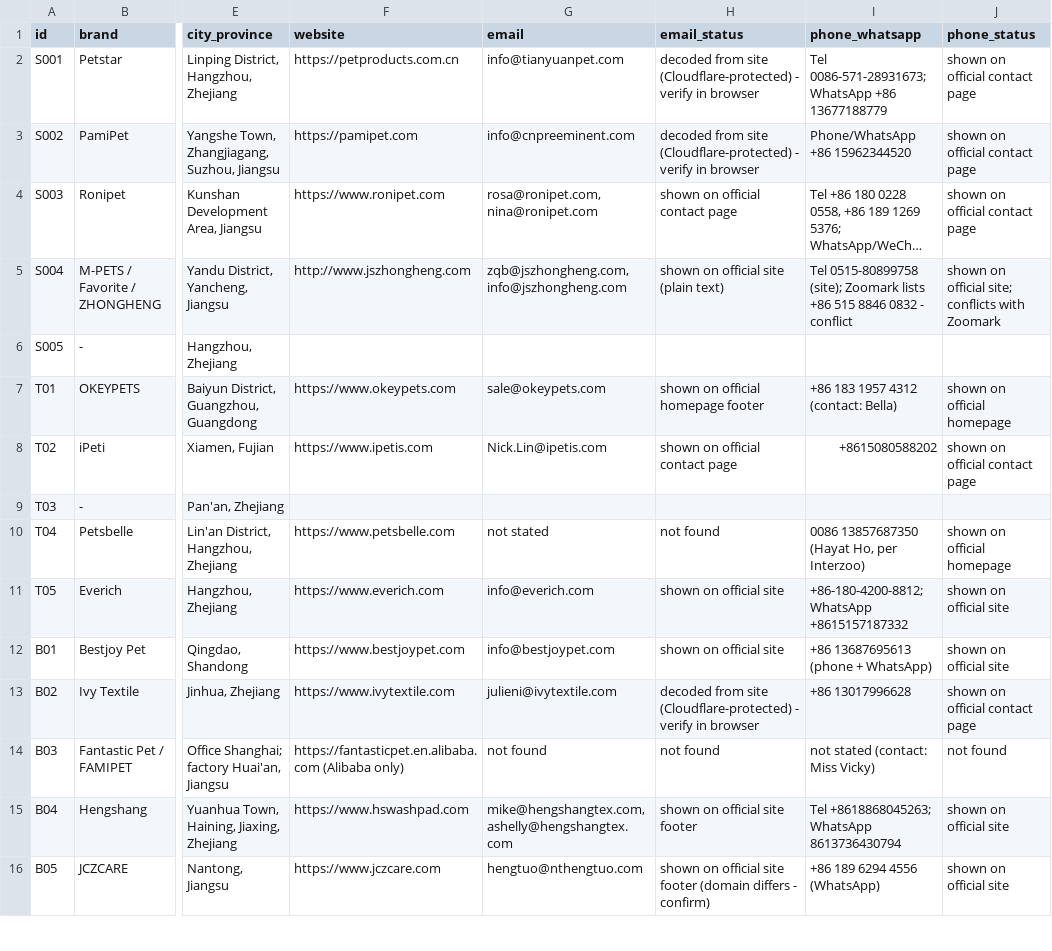
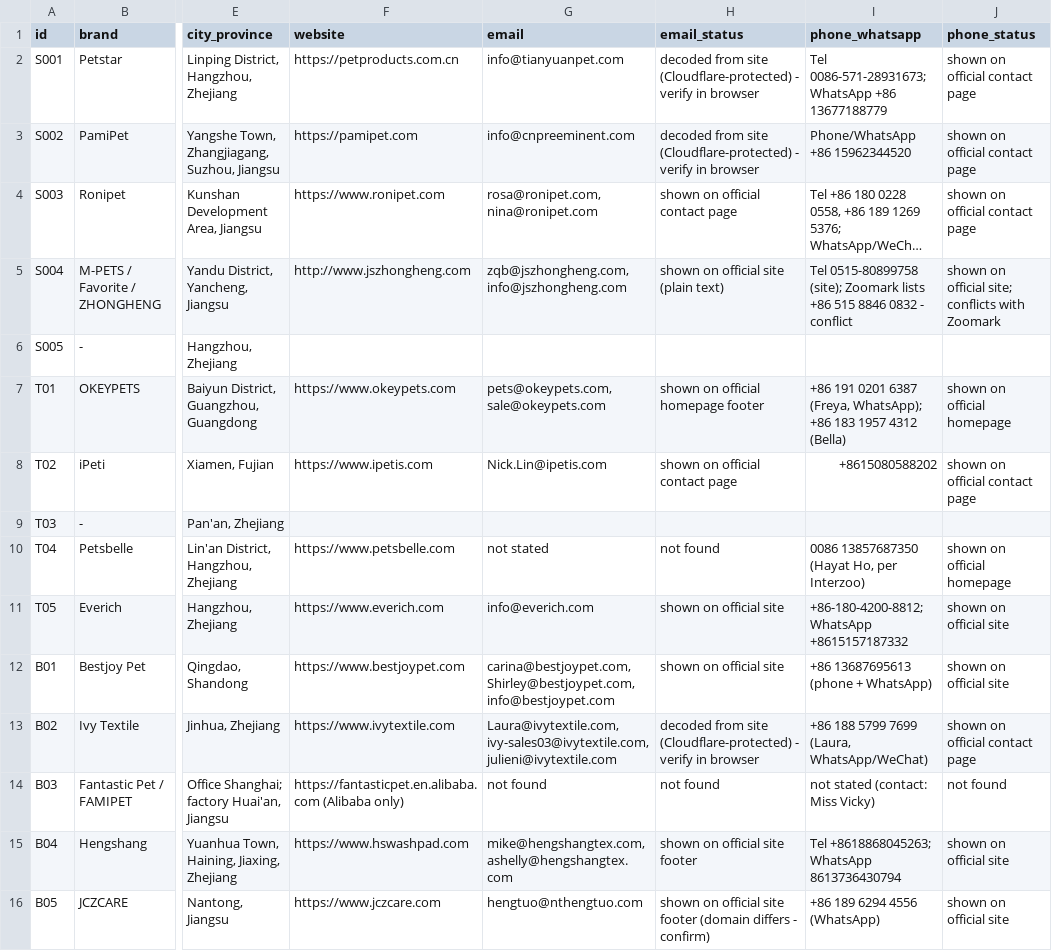
Before and after one commit to tal792/-, a CSV file: procurement/data/suppliers.csv, drawn as a sheet; only a part is shown, gaps mark what is left out; long unchanged cells end in …; the diff names each change by its address in the sheet, - before the commit and + after, or states it on an @@ line.

```diff
--- a/procurement/data/suppliers.csv
+++ b/procurement/data/suppliers.csv
-G7 (email): sale@okeypets.com
+G7 (email): pets@okeypets.com, sale@okeypets.com
-I7 (phone_whatsapp): +86 183 1957 4312 (contact: Bella)
+I7 (phone_whatsapp): +86 191 0201 6387 (Freya, WhatsApp); +86 183 1957 4312 (Bella)
-G12 (email): info@bestjoypet.com
+G12 (email): carina@bestjoypet.com, Shirley@bestjoypet.com, info@bestjoypet.com
-G13 (email): julieni@ivytextile.com
+G13 (email): Laura@ivytextile.com, ivy-sales03@ivytextile.com, julieni@ivytextile.com
-I13 (phone_whatsapp): +86 13017996628
+I13 (phone_whatsapp): +86 188 5799 7699 (Laura, WhatsApp/WeChat)
```
Also changed, not shown: 45 other files.
